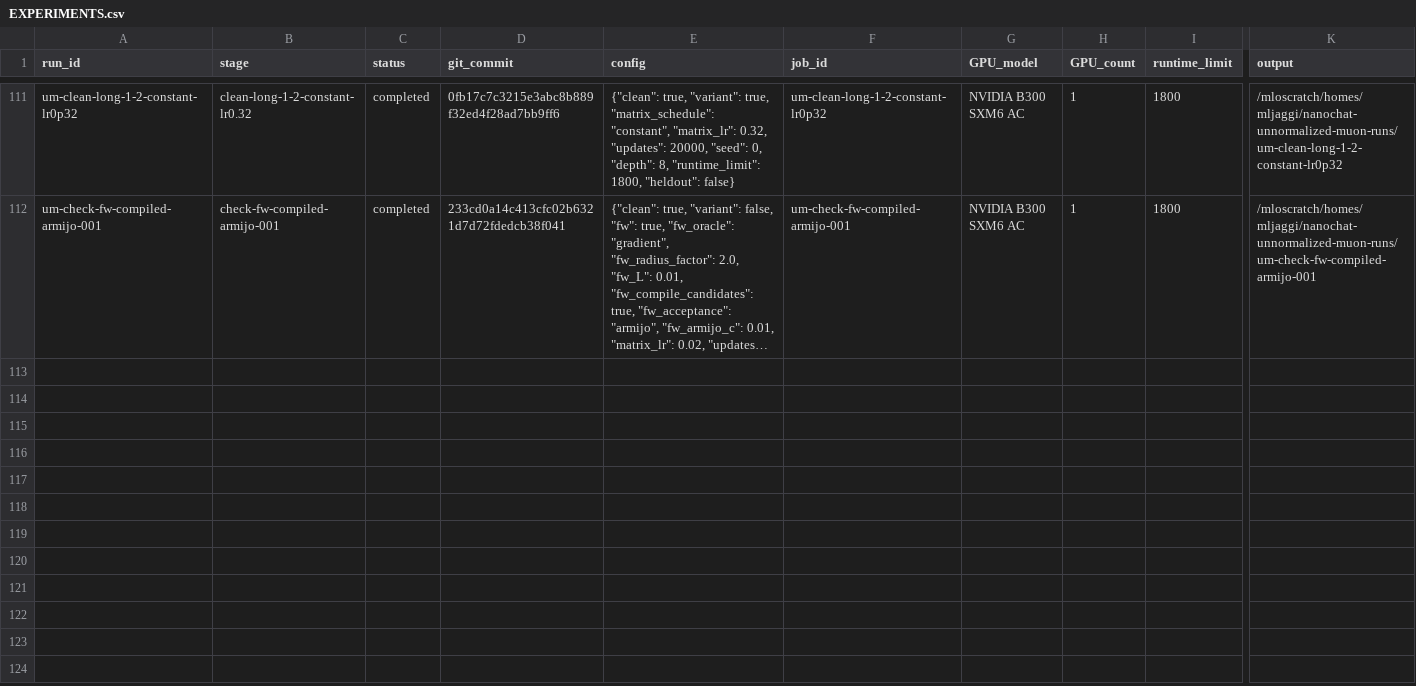
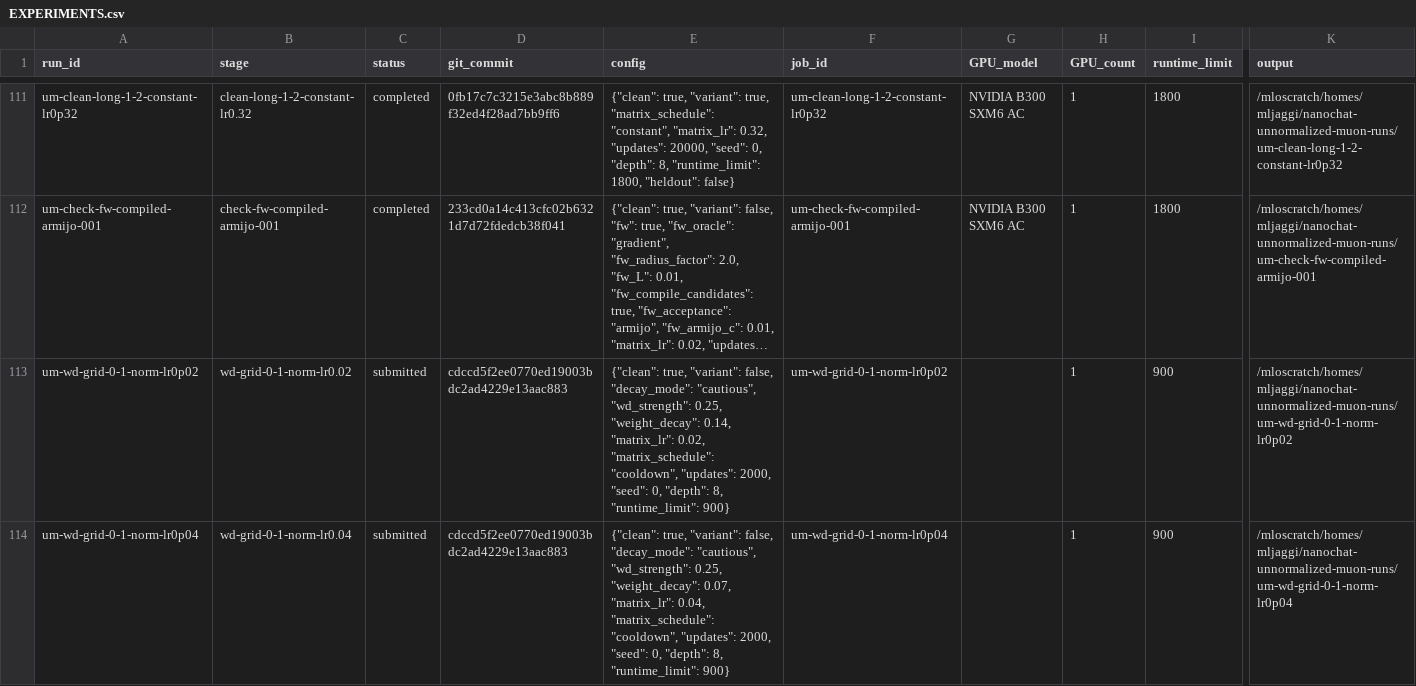
Before and after one commit to martinjaggi/nanochat, a CSV file: research/unnormalized_muon/EXPERIMENTS.csv, drawn as a sheet; only a part is shown, gaps mark what is left out; long unchanged cells end in …; rows hold the shown columns only; the diff covers the shown part only; the diff names each change by its address in the sheet, - before the commit and + after, or states it on an @@ line.

Commit message:
Update live Muon experiment results

```diff
--- a/research/unnormalized_muon/EXPERIMENTS.csv
+++ b/research/unnormalized_muon/EXPERIMENTS.csv
+row 113: um-wd-grid-0-1-norm-lr0p02 | wd-grid-0-1-norm-lr0.02 | submitted | cdccd5f2ee0770ed19003bdc2ad4229e13aac883 | {"clean": true, "variant": false, "decay_mode": "cautious", "wd_strength": 0.25, "weight_decay": 0.14, "matrix_lr": 0.02, "matrix_schedule": "cooldown", "updates": 2000, "seed": 0, "depth": 8, "runtime_limit": 900} | um-wd-grid-0-1-norm-lr0p02 |  | 1 | 900 | /mloscratch/homes/mljaggi/nanochat-unnormalized-muon-runs/um-wd-grid-0-1-norm-lr0p02
+row 114: um-wd-grid-0-1-norm-lr0p04 | wd-grid-0-1-norm-lr0.04 | submitted | cdccd5f2ee0770ed19003bdc2ad4229e13aac883 | {"clean": true, "variant": false, "decay_mode": "cautious", "wd_strength": 0.25, "weight_decay": 0.07, "matrix_lr": 0.04, "matrix_schedule": "cooldown", "updates": 2000, "seed": 0, "depth": 8, "runtime_limit": 900} | um-wd-grid-0-1-norm-lr0p04 |  | 1 | 900 | /mloscratch/homes/mljaggi/nanochat-unnormalized-muon-runs/um-wd-grid-0-1-norm-lr0p04
```
Also changed, not shown: 1 added row elsewhere in this file, 3 other files.
